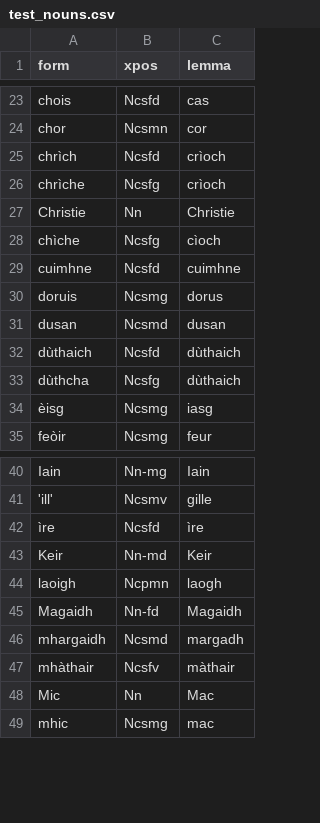
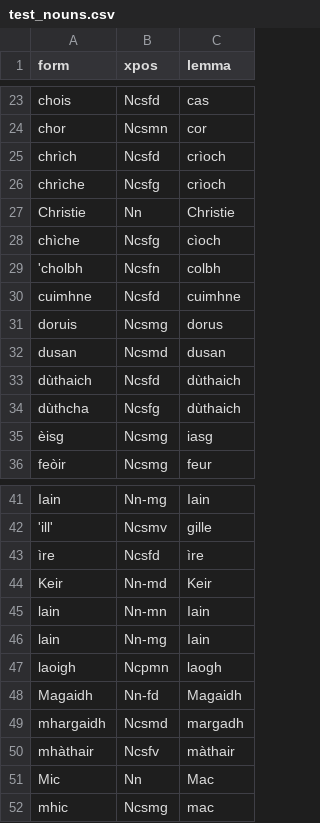
Before and after one commit to colinbatchelor/gdbank, a CSV file: innealan/resources/test_nouns.csv, drawn as a sheet; only a part is shown, gaps mark what is left out.

Commit message:
lemmatiser improvements

```diff
--- a/innealan/resources/test_nouns.csv
+++ b/innealan/resources/test_nouns.csv
@@ -28,2 +28,3 @@ Christie,Nn,Christie
 chìche,Ncsfg,cìoch
+"'cholbh",Ncsfn,colbh
 cuimhne,Ncsfd,cuimhne
@@ -43,2 +44,4 @@ Iain,Nn-mg,Iain
 Keir,Nn-md,Keir
+lain,Nn-mn,Iain
+lain,Nn-mg,Iain
 laoigh,Ncpmn,laogh
```
Also changed, not shown: innealan/resources/prepositions.csv, innealan/resources/test_prepositions.csv, 4 other files.
